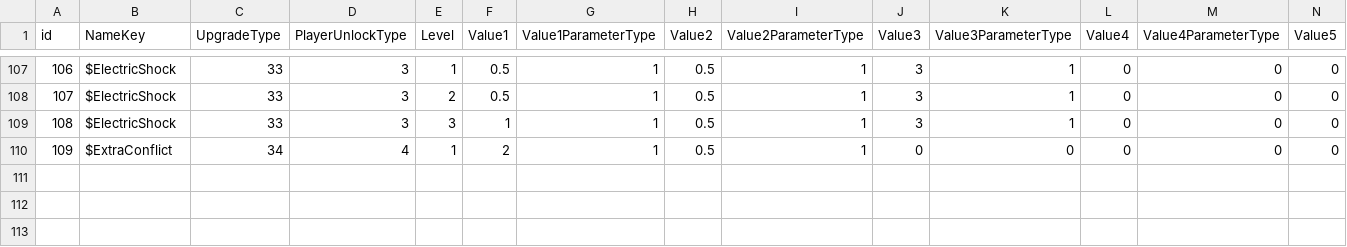
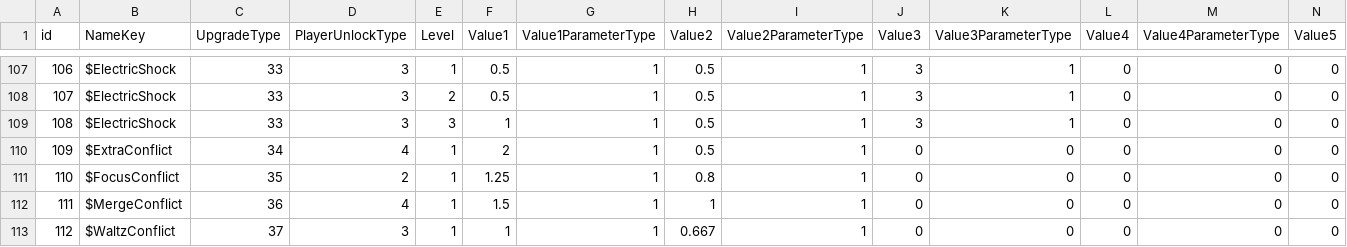
Before and after one commit to ShadowmUnderbar/Proj_Recon, a CSV file: Assets/App/MasterData/Origin/UpgradeData.csv, drawn as a sheet; only a part is shown, gaps mark what is left out; rows hold the shown columns only; the diff names each change by its address in the sheet, - before the commit and + after, or states it on an @@ line.

```diff
--- a/Assets/App/MasterData/Origin/UpgradeData.csv
+++ b/Assets/App/MasterData/Origin/UpgradeData.csv
+row 111: 110 | $FocusConflict | 35 | 2 | 1 | 1.25 | 1 | 0.8 | 1 | 0 | 0 | 0 | 0 | 0
+row 112: 111 | $MergeConflict | 36 | 4 | 1 | 1.5 | 1 | 1 | 1 | 0 | 0 | 0 | 0 | 0
+row 113: 112 | $WaltzConflict | 37 | 3 | 1 | 1 | 1 | 0.667 | 1 | 0 | 0 | 0 | 0 | 0
```
Also changed, not shown: 20 other files.
